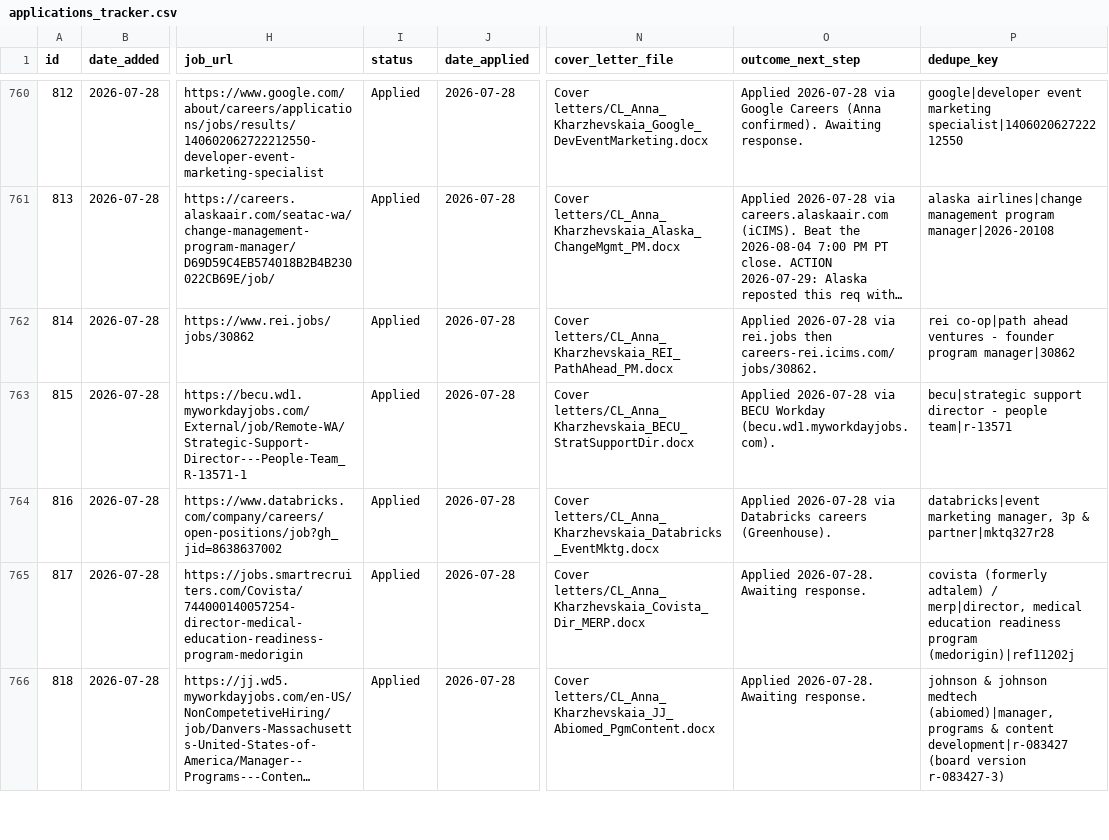
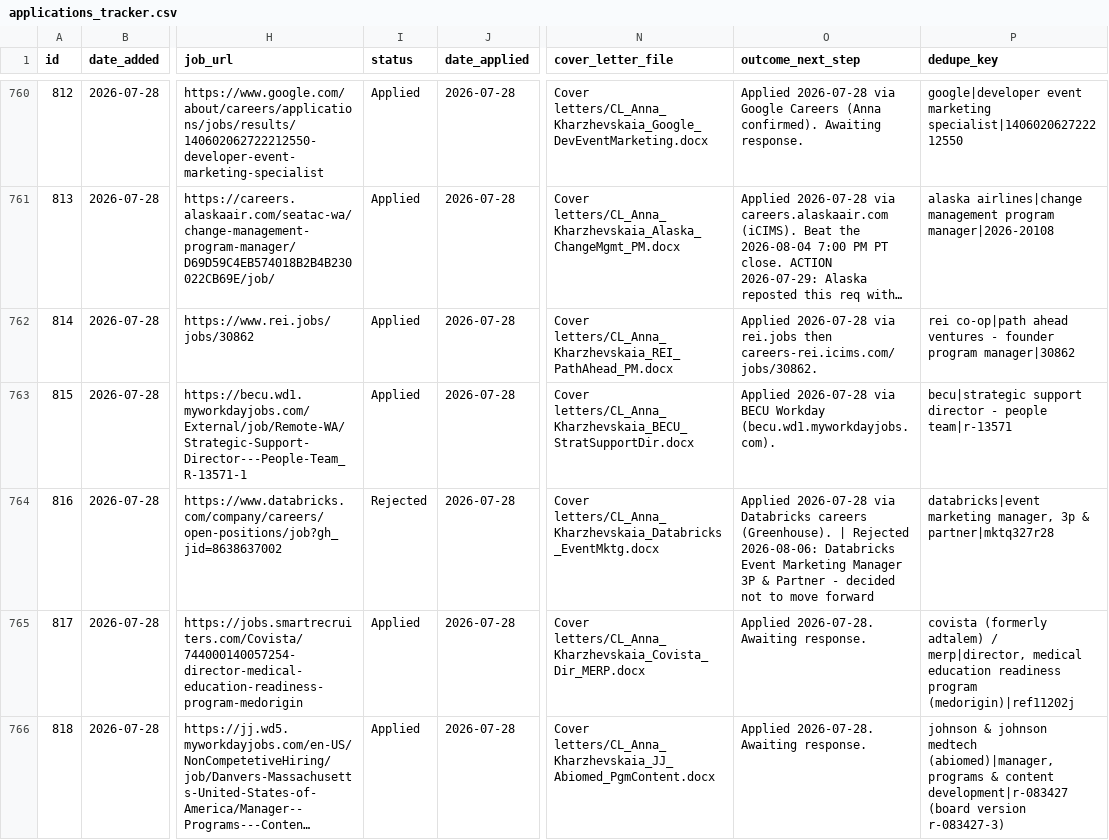
Before and after one commit to undrsky/t32tfoes3m, a CSV file: applications_tracker.csv, drawn as a sheet; only a part is shown, gaps mark what is left out; long unchanged cells end in …; the diff covers the shown part only; the diff names each change by its address in the sheet, - before the commit and + after, or states it on an @@ line.

```diff
--- a/applications_tracker.csv
+++ b/applications_tracker.csv
-I764 (status): Applied
+I764 (status): Rejected
-O764 (outcome_next_step): …careers (Greenhouse).
+O764 (outcome_next_step): …careers (Greenhouse). | Rejected 2026-08-06: Databricks Event Marketing Manager 3P & Partner - decided not to move forward
```
Also changed, not shown: 82 edited cells elsewhere in this file, 2 other files.
